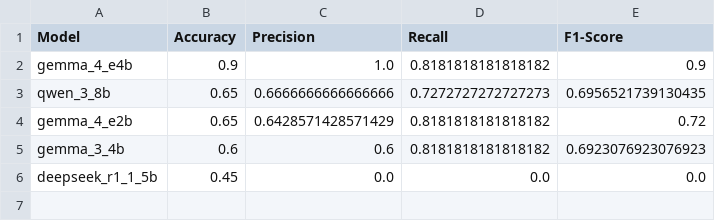
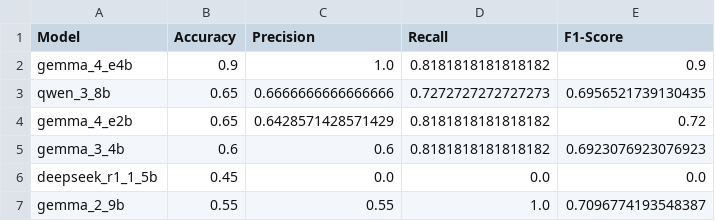
Before and after one commit to kvdep/NLP_CLICKBAIT_PROMPTING_EXP_LOG, a CSV file: results/zero_shot_limited_summary_metrics.csv, drawn as a sheet; the diff names each change by its address in the sheet, - before the commit and + after, or states it on an @@ line.

Commit message:
Add exp zero_shot_limited for model gemma_2_9b + update summary

```diff
--- a/results/zero_shot_limited_summary_metrics.csv
+++ b/results/zero_shot_limited_summary_metrics.csv
+row 7: gemma_2_9b | 0.55 | 0.55 | 1.0 | 0.7096774193548387
```
Also changed, not shown: 2 other files.
